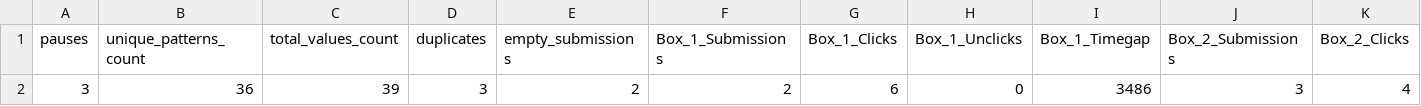
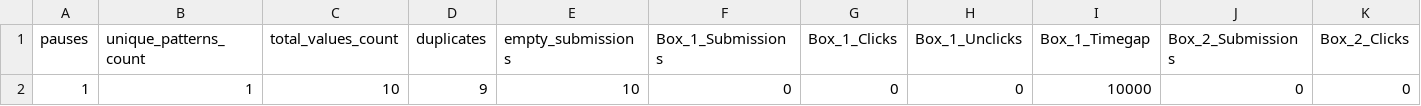
Before and after one commit to RowanBattles/Group4AI, a CSV file: Demo/5 dot test/bin/Debug/test.csv, drawn as a sheet; only a part is shown; removed rows and columns are numbered as before the commit, all else as after; rows hold the shown columns only; the diff names each change by its address in the sheet, - before the commit and + after, or states it on an @@ line.

```diff
--- a/Demo/5 dot test/bin/Debug/test.csv
+++ b/Demo/5 dot test/bin/Debug/test.csv
-row 2: 3 | 36 | 39 | 3 | 2 | 2 | 6 | 0 | 3486 | 3 | 4
+row 2: 1 | 1 | 10 | 9 | 10 | 0 | 0 | 0 | 10000 | 0 | 0
```
Also changed, not shown: 5 other files.
